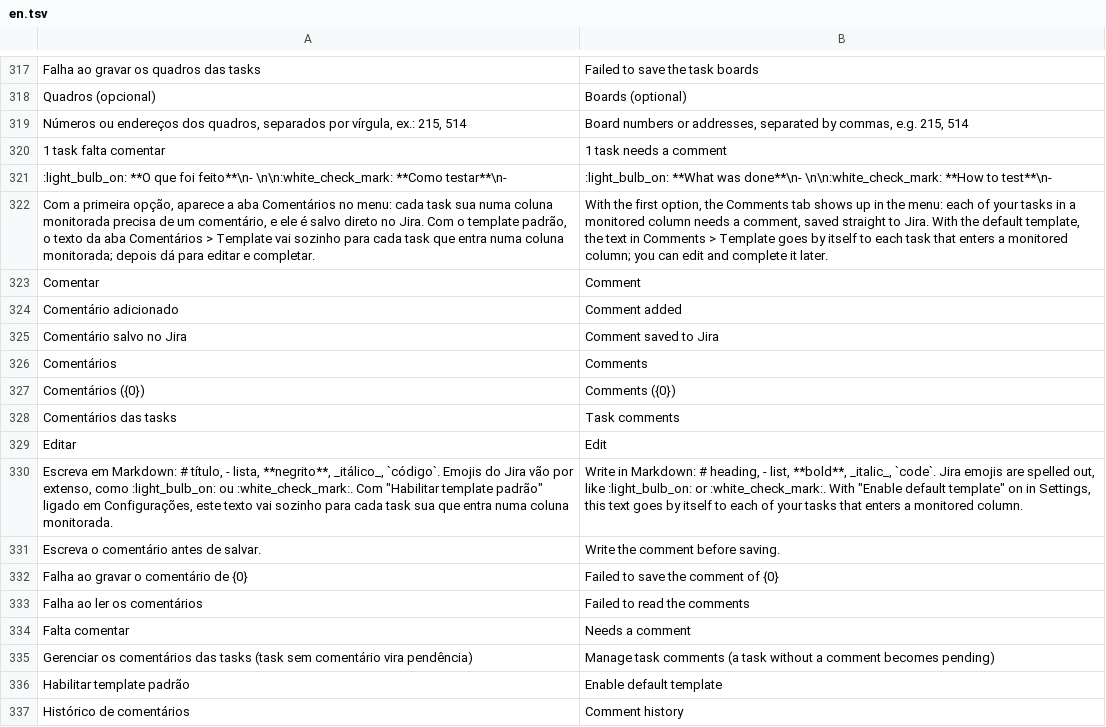
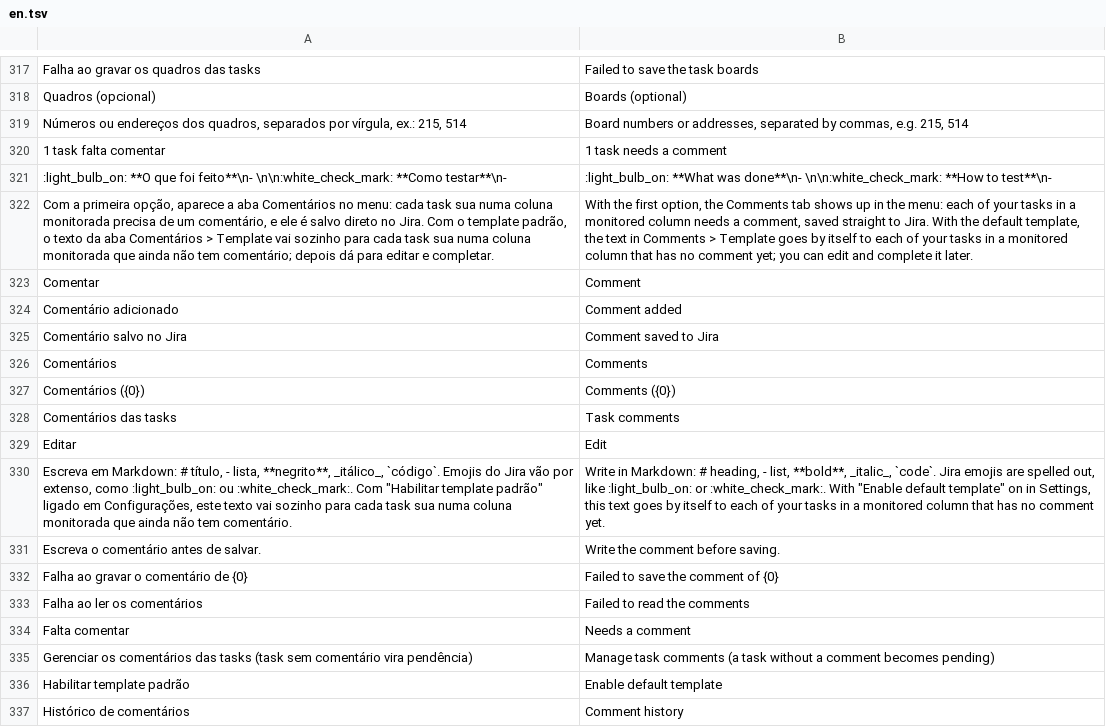
Before and after one commit to Welpeth/chronos, a TSV file: src/main/resources/com/chronos/tracker/i18n/en.tsv, drawn as a sheet; only a part is shown, gaps mark what is left out; the diff names each change by its address in the sheet, - before the commit and + after, or states it on an @@ line.

```diff
--- a/src/main/resources/com/chronos/tracker/i18n/en.tsv
+++ b/src/main/resources/com/chronos/tracker/i18n/en.tsv
-A322: …cada task que entra numa coluna monitorada; depois dá…
+A322: …cada task sua numa coluna monitorada que ainda não tem comentário; depois dá…
-B322: …to each task that enters a monitored column; you can…
+B322: …to each of your tasks in a monitored column that has no comment yet; you can…
-A330: …task sua que entra numa coluna monitorada.
+A330: …task sua numa coluna monitorada que ainda não tem comentário.
-B330: …your tasks that enters a monitored column.
+B330: …your tasks in a monitored column that has no comment yet.
```
Also changed, not shown: src/main/resources/com/chronos/tracker/i18n/es.tsv, 8 other files.
